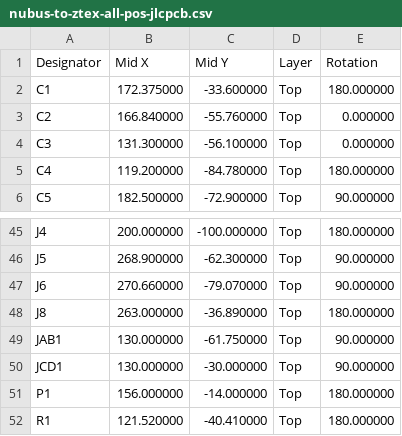
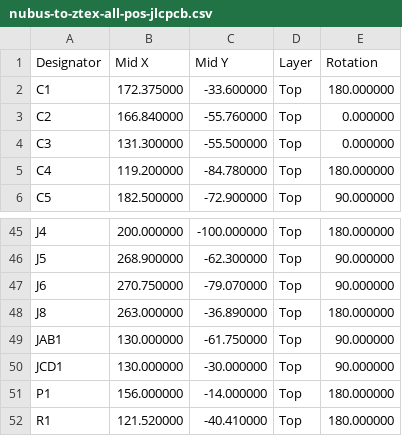
Before and after one commit to MelkhiorVintageComputing/NuBusFPGA, a CSV file: nubus-to-ztex/nubus-to-ztex-all-pos-jlcpcb.csv, drawn as a sheet; only a part is shown, gaps mark what is left out; the diff covers the shown part only.

```diff
--- a/nubus-to-ztex/nubus-to-ztex-all-pos-jlcpcb.csv
+++ b/nubus-to-ztex/nubus-to-ztex-all-pos-jlcpcb.csv
@@ -3,3 +3,3 @@ Designator,"Mid X" ,"Mid Y",Layer,Rotation
 "C2",166.840000 ,-55.760000,Top,0.000000
-"C3",131.300000 ,-56.100000,Top,0.000000
+"C3",131.300000 ,-55.500000,Top,0.000000
 "C4",119.200000 ,-84.780000,Top,180.000000
@@ -46,3 +46,3 @@ Designator,"Mid X" ,"Mid Y",Layer,Rotation
 "J5",268.900000 ,-62.300000,Top,90.000000
-"J6",270.660000 ,-79.070000,Top,90.000000
+"J6",270.750000 ,-79.070000,Top,90.000000
 "J8",263.000000 ,-36.890000,Top,180.000000
```
Also changed, not shown: 1 added row, 3 removed rows and 11 edited cells elsewhere in this file, nubus-to-ztex/nubus-to-ztex-jlcpcb.csv, nubus-to-ztex/nubus-to-ztex.csv, 33 other files.
